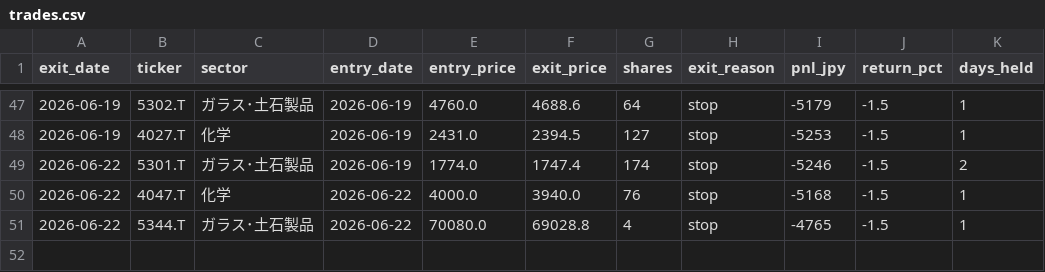
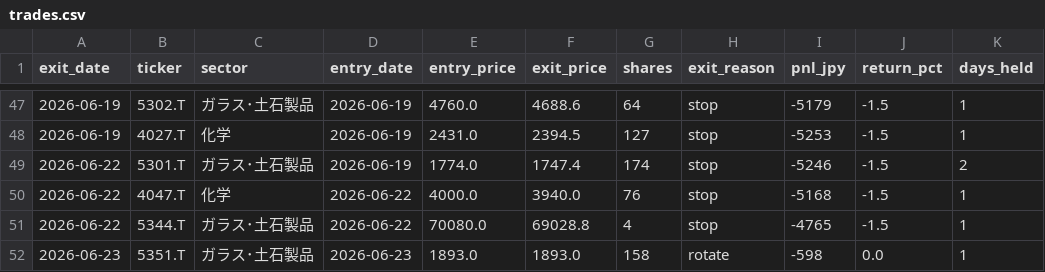
Before and after one commit to nemomasa13222-alt/FxCompany, a CSV file: japan_stocks/results/demo/trades.csv, drawn as a sheet; only a part is shown, gaps mark what is left out; the diff names each change by its address in the sheet, - before the commit and + after, or states it on an @@ line.

```diff
--- a/japan_stocks/results/demo/trades.csv
+++ b/japan_stocks/results/demo/trades.csv
+row 52: 2026-06-23 | 5351.T | ガラス･土石製品 | 2026-06-23 | 1893.0 | 1893.0 | 158 | rotate | -598 | 0.0 | 1
```
Also changed, not shown: japan_stocks/results/demo/divergence_data.csv, japan_stocks/results/demo/pnl_history.csv, 3 other files.
